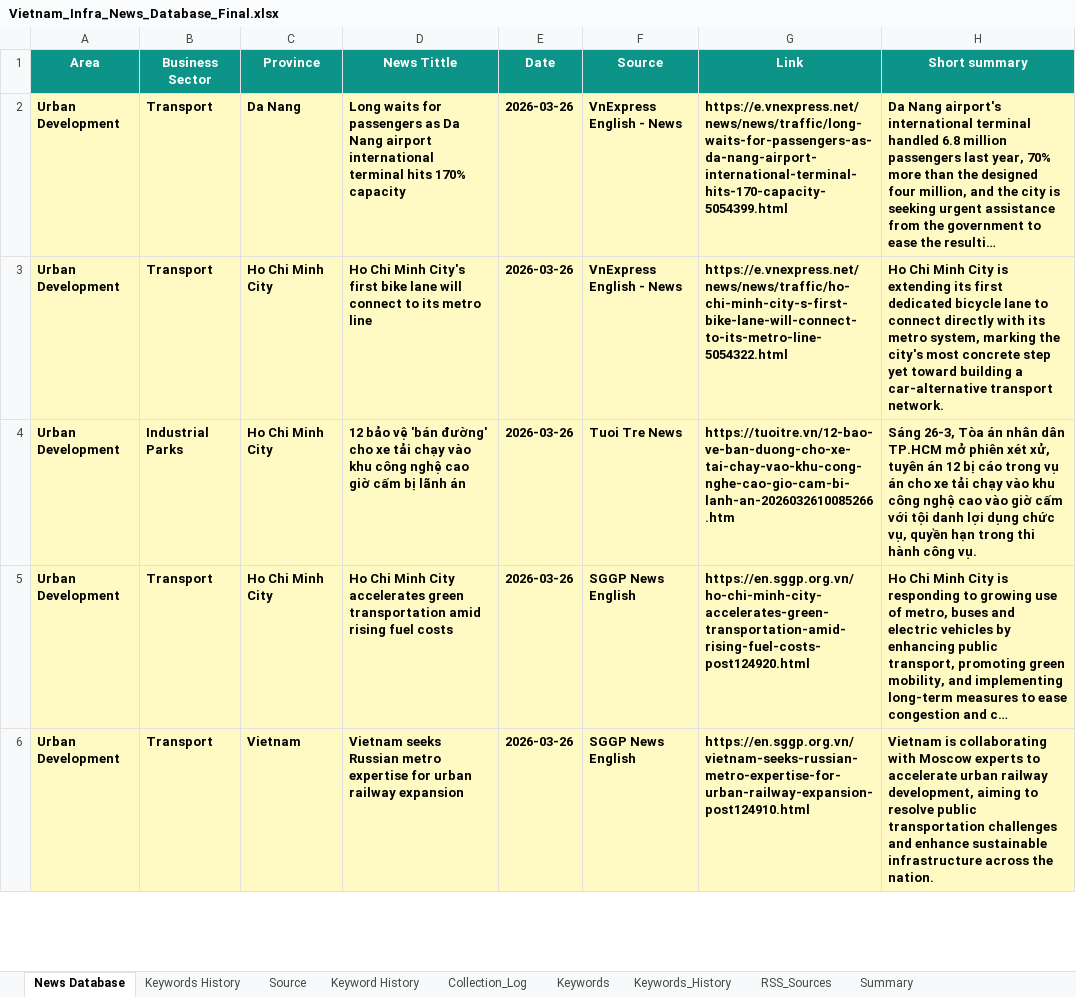
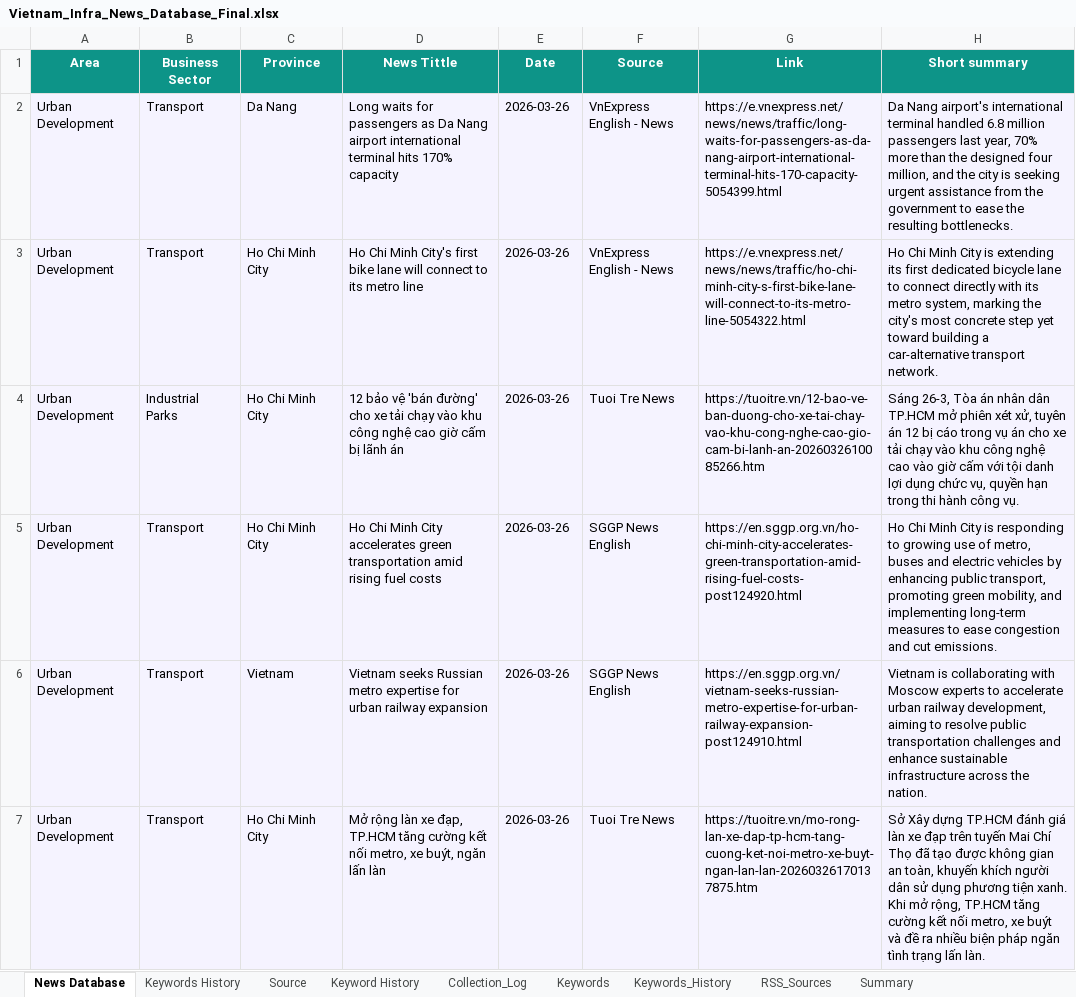
Before and after one commit to hms4792/vietnam-infra-news, an Excel workbook: data/database/Vietnam_Infra_News_Database_Final.xlsx, sheet News Database, drawn as a sheet; only a part is shown; long unchanged cells end in …; values as stored, in another font and other column widths than the file's, no borders; the diff covers the shown part only; the diff names each change by its address in the sheet, - before the commit and + after, or states it on an @@ line.

```diff
--- a/data/database/Vietnam_Infra_News_Database_Final.xlsx (sheet News Database)
+++ b/data/database/Vietnam_Infra_News_Database_Final.xlsx (sheet News Database)
@@ A2:H6 fill: #FFF9C4 → #F5F3FF, bold: on → off @@
+row 7: Urban Development | Transport | Ho Chi Minh City | Mở rộng làn xe đạp, TP.HCM tăng cường kết nối metro, xe buýt, ngăn lấn làn | 2026-03-26 | Tuoi Tre News | https://tuoitre.vn/mo-rong-lan-xe-dap-tp-hcm-tang-cuong-ket-noi-metro-xe-buyt-ngan-lan-lan-20260326170137875.htm | Sở Xây dựng TP.HCM đánh giá làn xe đạp trên tuyến Mai Chí Thọ đã tạo được không gian an toàn, khuyến khích người dân sử dụng phương tiện xanh. Khi mở rộng, TP.HCM tăng cường kết nối metro, xe buýt và đề ra nhiều biện pháp ngăn tình trạng lấn làn.
```
Also changed, not shown: 4 added rows and cell formats elsewhere in this sheet, sheet Source, sheet RSS_Sources, sheet Collection_Log, sheet Summary, 1 other file.
